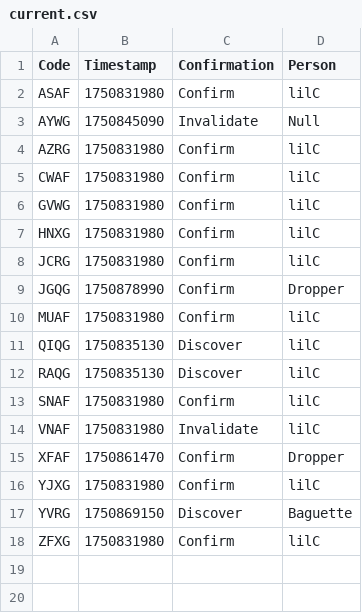
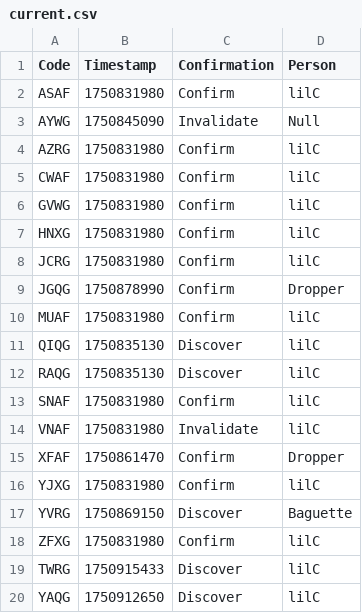
Before and after one commit to Sparxist/GlitchedLobbiesAU, a CSV file: current.csv, drawn as a sheet; the diff names each change by its address in the sheet, - before the commit and + after, or states it on an @@ line.

Commit message:
Update current.csv

```diff
--- a/current.csv
+++ b/current.csv
+row 19: TWRG | 1750915433 | Discover | lilC
+row 20: YAQG | 1750912650 | Discover | lilC
```
